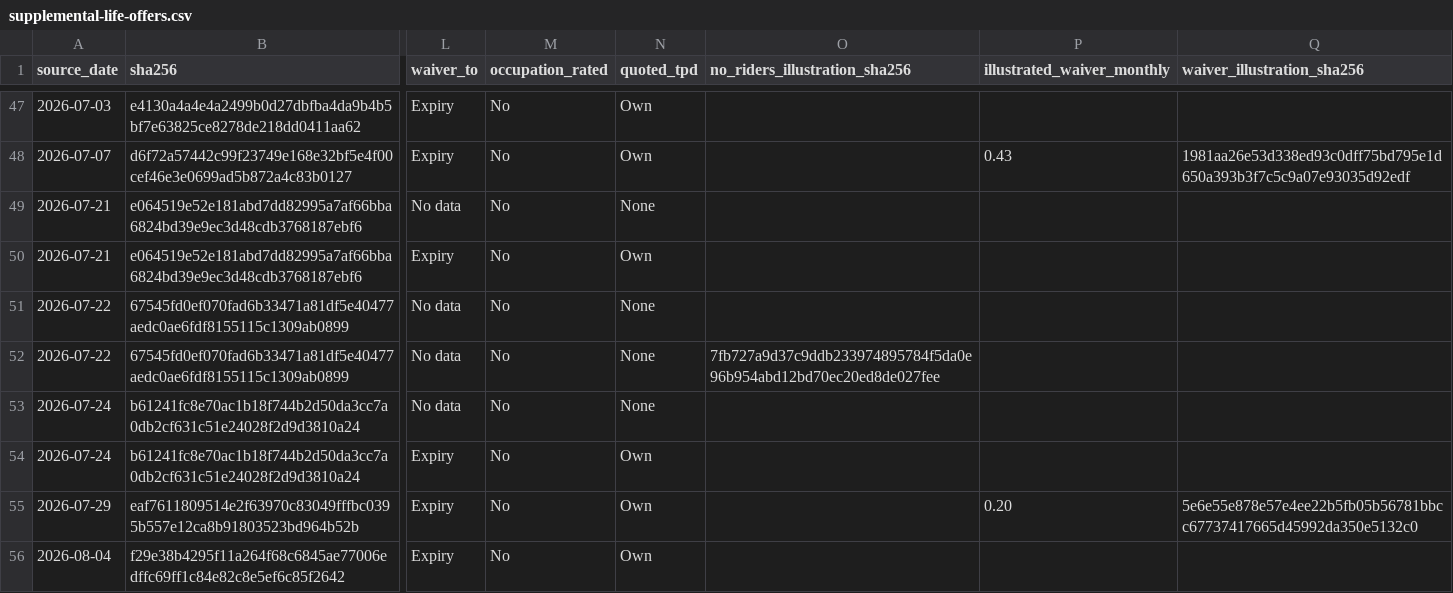
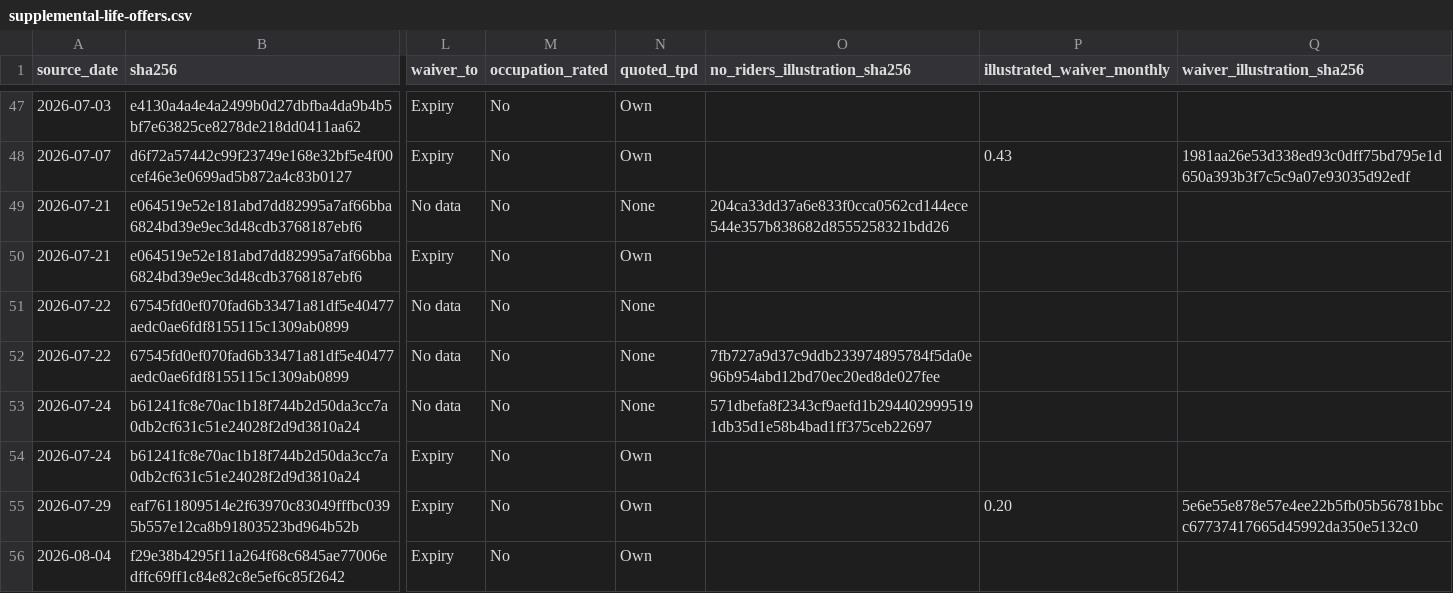
Before and after one commit to edusantospecomercial-byte/Cota-es, a CSV file: calculadora/data/supplemental-life-offers.csv, drawn as a sheet; only a part is shown, gaps mark what is left out; the diff names each change by its address in the sheet, - before the commit and + after, or states it on an @@ line.

```diff
--- a/calculadora/data/supplemental-life-offers.csv
+++ b/calculadora/data/supplemental-life-offers.csv
-O49 (no_riders_illustration_sha256): (empty)
+O49 (no_riders_illustration_sha256): 204ca33dd37a6e833f0cca0562cd144ece544e357b838682d8555258321bdd26
-O53 (no_riders_illustration_sha256): (empty)
+O53 (no_riders_illustration_sha256): 571dbefa8f2343cf9aefd1b2944029995191db35d1e58b4bad1ff375ceb22697
```
Also changed, not shown: calculadora/data/aviva-illustrated-life.csv, 5 other files.
